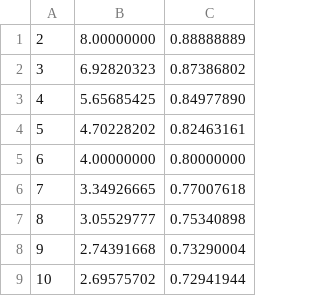
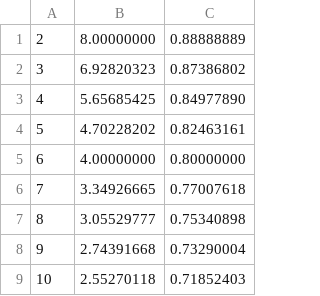
Before and after one commit to vSebas/AA222, a CSV file: Projects/Project3/code/part1_outputs/portfolio_efficiency_results.csv, drawn as a sheet.

```diff
--- a/Projects/Project3/code/part1_outputs/portfolio_efficiency_results.csv
+++ b/Projects/Project3/code/part1_outputs/portfolio_efficiency_results.csv
@@ -8,2 +8,2 @@
 9,2.74391668,0.73290004
-10,2.69575702,0.72941944
+10,2.55270118,0.71852403
```
Also changed, not shown: 10 other files.
